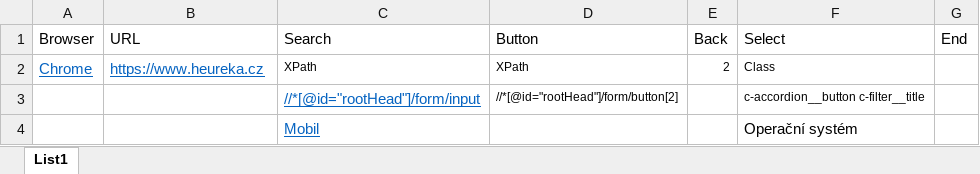
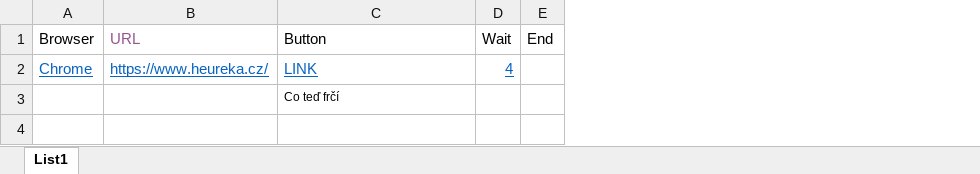
Before and after one commit to Pazdy/Testing-tool, an Excel workbook: excel/Configuration.xlsx, sheet List1, drawn as a sheet; values as stored, in another font and other column widths than the file's, no borders; removed rows and columns are numbered as before the commit, all else as after; the diff names each change by its address in the sheet, - before the commit and + after, or states it on an @@ line.

```diff
--- a/excel/Configuration.xlsx (sheet List1)
+++ b/excel/Configuration.xlsx (sheet List1)
-column C (Search), rows 2-3: XPath | //*[@id="rootHead"]/form/input
-column E (Back), row 2: 2
-column F (Select), rows 2-3: Class | c-accordion__button c-filter__title
+column D (Wait), row 2: 4
-B1 text colour: black
+B1 text colour: #94558D
-B2 (URL): https://www.heureka.cz
+B2 (URL): https://www.heureka.cz/
-C2 (Button): XPath
+C2 (Button): LINK
@@ C2 underline: off → on, text colour: black → #0563C1, text size: larger @@
-C3 (Button): //*[@id="rootHead"]/form/button[2]
+C3 (Button): Co teď frčí
-row 4:  |  | Mobil |  |  | Operační systém
```
Also changed, not shown: excel/alloptions.xlsx, 7 other files.
